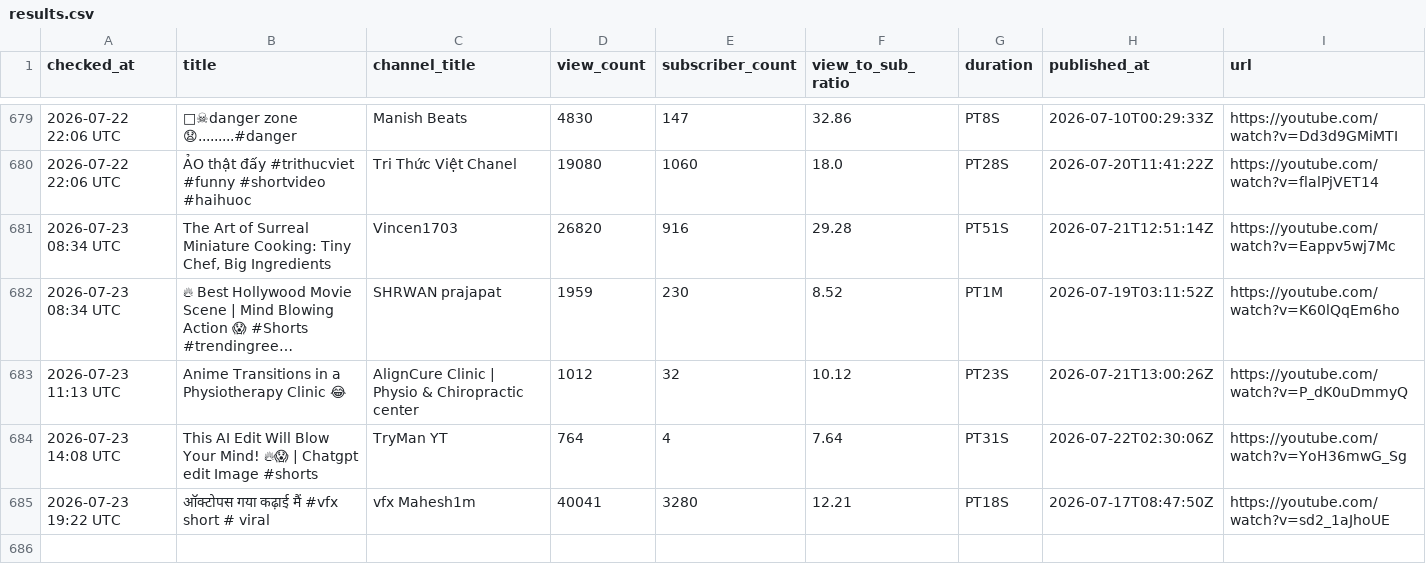
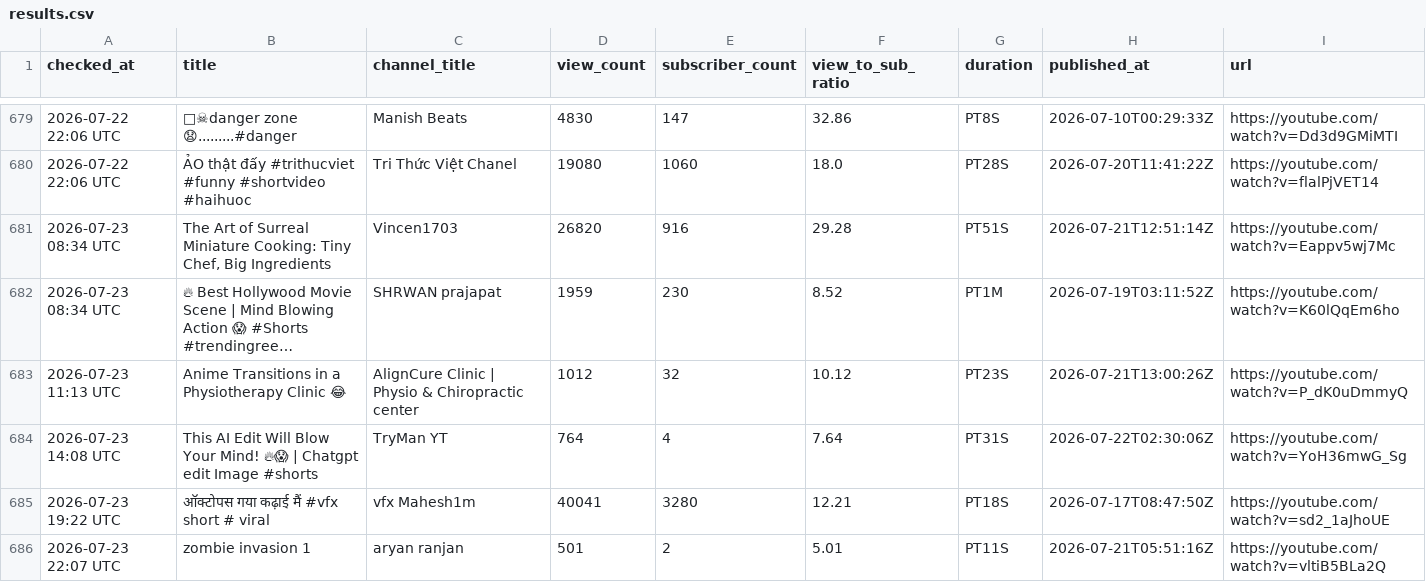
Before and after one commit to raccoon11010/viral-tracker, a CSV file: results.csv, drawn as a sheet; only a part is shown, gaps mark what is left out; long unchanged cells end in ….

Commit message:
update results Thu Jul 23 22:07:25 UTC 2026

```diff
--- a/results.csv
+++ b/results.csv
@@ -689 +689,2 @@ checked_at,title,channel_title,view_count,subscriber_count,view_to_sub_ratio,dur
 2026-07-23 19:22 UTC,ऑक्टोपस गया कढ़ाई मैं #vfx short # viral,vfx Mahesh1m,40041,3280,12.21,PT18S,2026-07-17T08:47:50Z,https://youtube.com/watch?v=sd2_1aJhoUE
+2026-07-23 22:07 UTC,zombie invasion 1,aryan ranjan,501,2,5.01,PT11S,2026-07-21T05:51:16Z,https://youtube.com/watch?v=vltiB5BLa2Q
```
